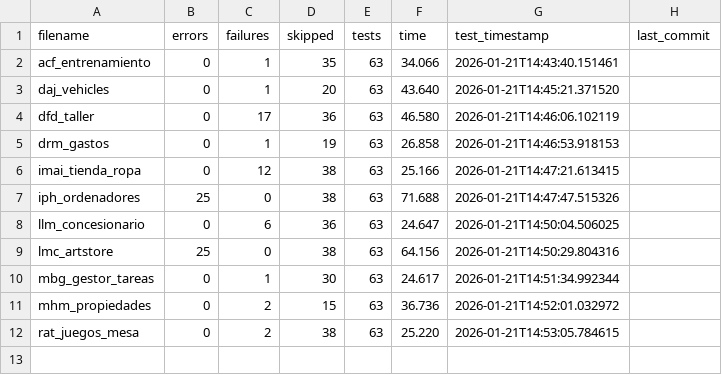
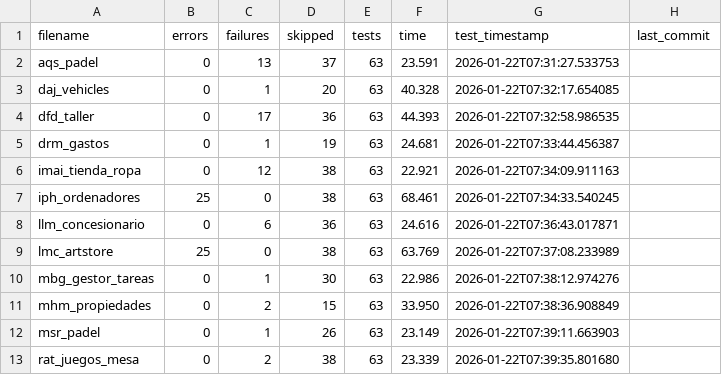
Before and after one commit to unpobrecitoalumno/SGE-odoo-tests, a CSV file: docs/A/resumen.csv, drawn as a sheet.

Commit message:
Tests from 172.31.24.143 on 20260122_073014

```diff
--- a/docs/A/resumen.csv
+++ b/docs/A/resumen.csv
@@ -1,12 +1,13 @@
 filename,errors,failures,skipped,tests,time,test_timestamp,last_commit
-"acf_entrenamiento","0","1","35","63","34.066","2026-01-21T14:43:40.151461",""
-"daj_vehicles","0","1","20","63","43.640","2026-01-21T14:45:21.371520",""
-"dfd_taller","0","17","36","63","46.580","2026-01-21T14:46:06.102119",""
-"drm_gastos","0","1","19","63","26.858","2026-01-21T14:46:53.918153",""
-"imai_tienda_ropa","0","12","38","63","25.166","2026-01-21T14:47:21.613415",""
-"iph_ordenadores","25","0","38","63","71.688","2026-01-21T14:47:47.515326",""
-"llm_concesionario","0","6","36","63","24.647","2026-01-21T14:50:04.506025",""
-"lmc_artstore","25","0","38","63","64.156","2026-01-21T14:50:29.804316",""
-"mbg_gestor_tareas","0","1","30","63","24.617","2026-01-21T14:51:34.992344",""
-"mhm_propiedades","0","2","15","63","36.736","2026-01-21T14:52:01.032972",""
-"rat_juegos_mesa","0","2","38","63","25.220","2026-01-21T14:53:05.784615",""
+"aqs_padel","0","13","37","63","23.591","2026-01-22T07:31:27.533753",""
+"daj_vehicles","0","1","20","63","40.328","2026-01-22T07:32:17.654085",""
+"dfd_taller","0","17","36","63","44.393","2026-01-22T07:32:58.986535",""
+"drm_gastos","0","1","19","63","24.681","2026-01-22T07:33:44.456387",""
+"imai_tienda_ropa","0","12","38","63","22.921","2026-01-22T07:34:09.911163",""
+"iph_ordenadores","25","0","38","63","68.461","2026-01-22T07:34:33.540245",""
+"llm_concesionario","0","6","36","63","24.616","2026-01-22T07:36:43.017871",""
+"lmc_artstore","25","0","38","63","63.769","2026-01-22T07:37:08.233989",""
+"mbg_gestor_tareas","0","1","30","63","22.986","2026-01-22T07:38:12.974276",""
+"mhm_propiedades","0","2","15","63","33.950","2026-01-22T07:38:36.908849",""
+"msr_padel","0","1","26","63","23.149","2026-01-22T07:39:11.663903",""
+"rat_juegos_mesa","0","2","38","63","23.339","2026-01-22T07:39:35.801680",""
```
Also changed, not shown: 23 other files.
